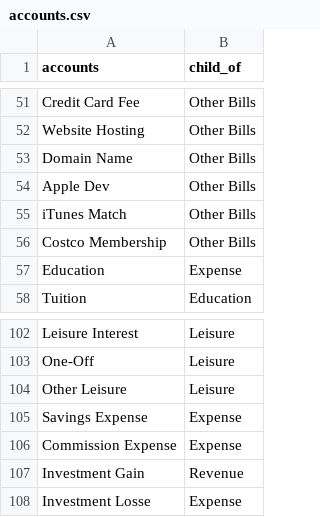
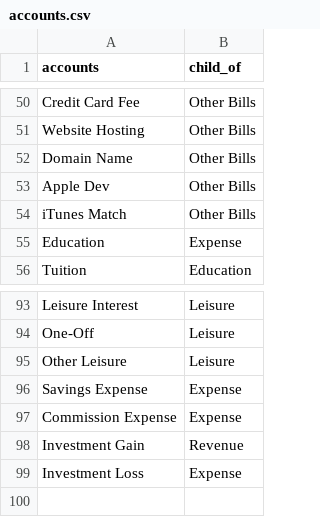
Before and after one commit to ralexander11/acct_legacy, a CSV file: accounts.csv, drawn as a sheet; only a part is shown, gaps mark what is left out; the diff covers the shown part only.

```diff
--- a/accounts.csv
+++ b/accounts.csv
@@ -55,3 +54,2 @@ Apple Dev,Other Bills
 iTunes Match,Other Bills
-Costco Membership,Other Bills
 Education,Expense
@@ -107,2 +98,2 @@ Commission Expense,Expense
 Investment Gain,Revenue
-Investment Losse,Expense
+Investment Loss,Expense
```
Also changed, not shown: 8 removed rows, 2 moved rows and 1 edited cell elsewhere in this file, 2 other files.
